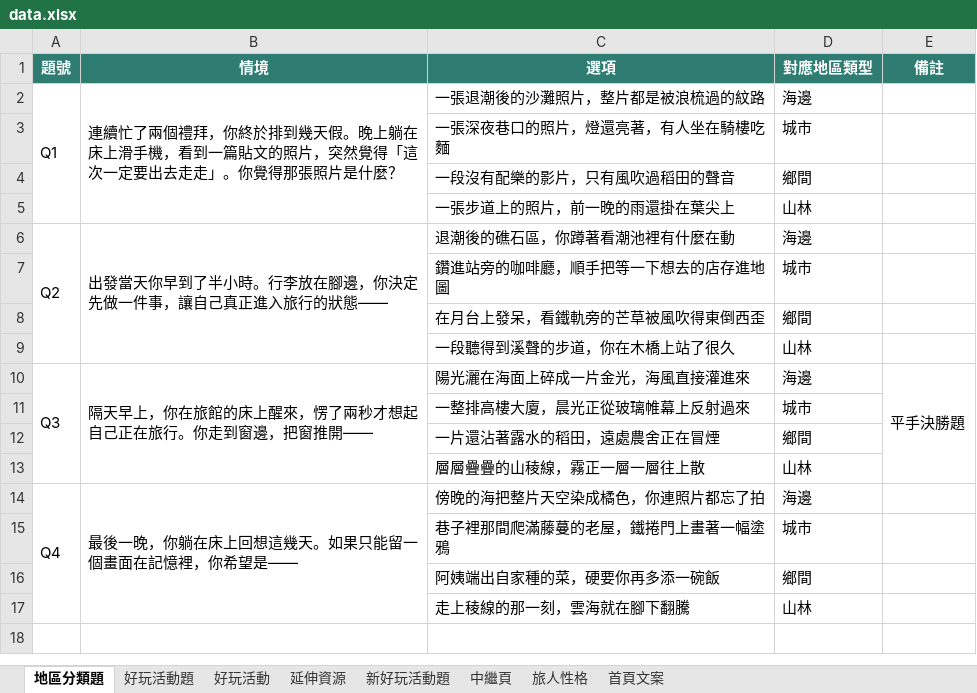
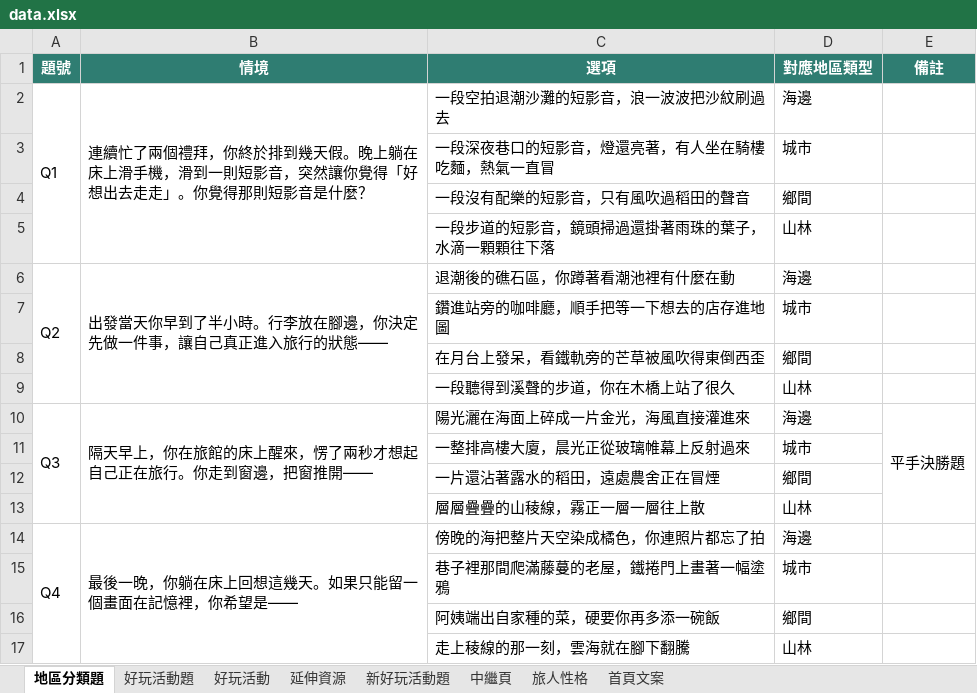
Before and after one commit to leyna1118/yllproject-taiwan_environment_quiz, an Excel workbook: data.xlsx, sheet 地區分類題, drawn as a sheet; values as stored, in another font and other column widths than the file's, no borders; the diff names each change by its address in the sheet, - before the commit and + after, or states it on an @@ line.

```diff
--- a/data.xlsx (sheet 地區分類題)
+++ b/data.xlsx (sheet 地區分類題)
-B2 (情境): …滑手機，看到一篇貼文的照片，突然覺得「這次一定要出去走走」。你覺得那張照片是什麼？
+B2 (情境): …滑手機，滑到一則短影音，突然讓你覺得「好想出去走走」。你覺得那則短影音是什麼？
-C2 (選項): 一張退潮後的沙灘照片，整片都是被浪梳過的紋路
+C2 (選項): 一段空拍退潮沙灘的短影音，浪一波波把沙紋刷過去
-C3 (選項): 一張深夜巷口的照片，燈還亮著，有人坐在騎樓吃麵
+C3 (選項): 一段深夜巷口的短影音，燈還亮著，有人坐在騎樓吃麵，熱氣一直冒
-C4 (選項): 一段沒有配樂的影片，只有風吹過稻田的聲音
+C4 (選項): 一段沒有配樂的短影音，只有風吹過稻田的聲音
-C5 (選項): 一張步道上的照片，前一晚的雨還掛在葉尖上
+C5 (選項): 一段步道的短影音，鏡頭掃過還掛著雨珠的葉子，水滴一顆顆往下落
```
Also changed, not shown: 1 other file.
